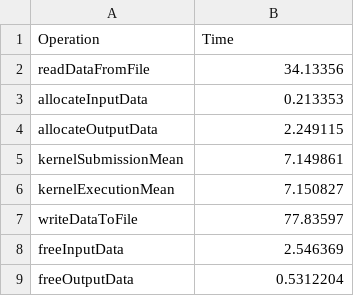
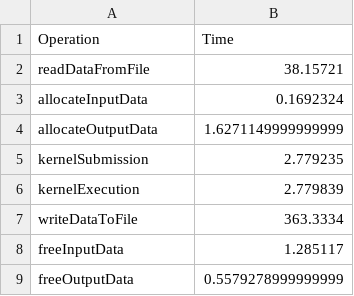
Before and after one commit to mariamiiiiii/gitlab_clue, a CSV file: Results/classic_mean.csv, drawn as a sheet.

```diff
--- a/Results/classic_mean.csv
+++ b/Results/classic_mean.csv
@@ -1,9 +1,9 @@
 Operation,Time
-readDataFromFile,34.13356
-allocateInputData,0.213353
-allocateOutputData,2.249115
-kernelSubmissionMean,7.149861
-kernelExecutionMean,7.150827
-writeDataToFile,77.83597
-freeInputData,2.546369
-freeOutputData,0.5312204
+readDataFromFile,38.15721
+allocateInputData,0.1692324
+allocateOutputData,1.6271149999999999
+kernelSubmission,2.779235
+kernelExecution,2.779839
+writeDataToFile,363.3334
+freeInputData,1.285117
+freeOutputData,0.5579278999999999
```
Also changed, not shown: Results/results_classic0.csv, Results/results_classic3.csv, 25 other files.
